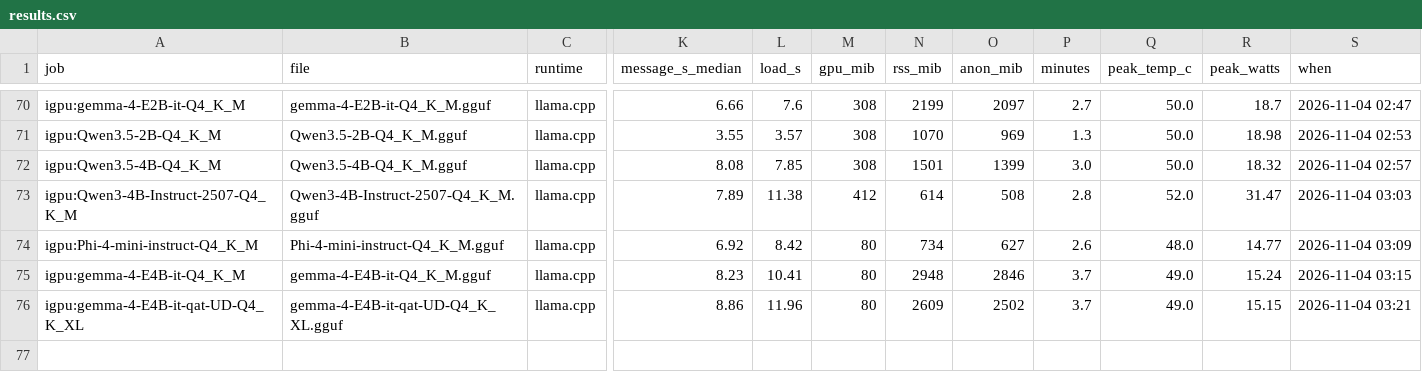
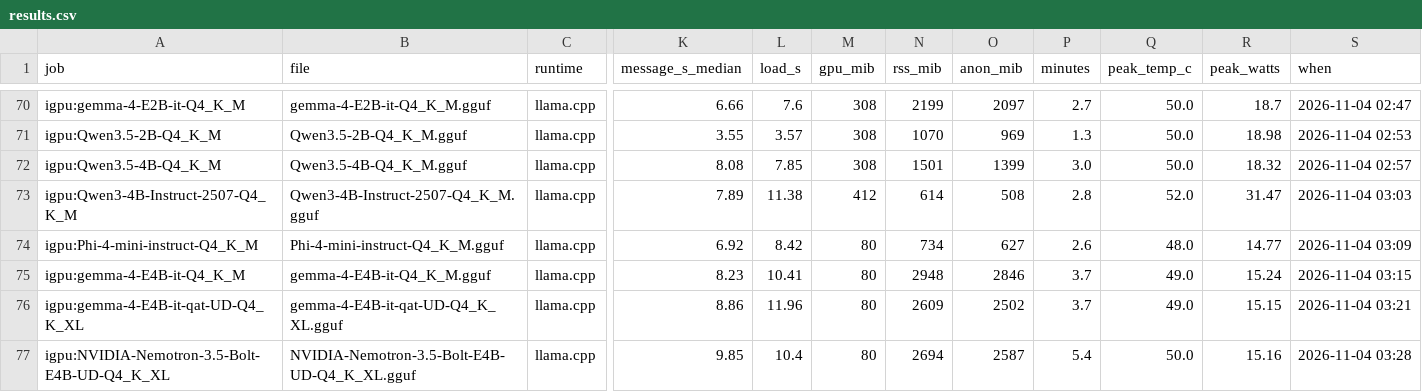
Before and after one commit to snakeeyes021/thirties, a CSV file: docs/model_ladder/results.csv, drawn as a sheet; only a part is shown, gaps mark what is left out; rows hold the shown columns only; the diff names each change by its address in the sheet, - before the commit and + after, or states it on an @@ line.

Commit message:
data: model ladder: igpu:NVIDIA-Nemotron-3.5-Bolt-E4B-UD-Q4_K_XL

```diff
--- a/docs/model_ladder/results.csv
+++ b/docs/model_ladder/results.csv
+row 77: igpu:NVIDIA-Nemotron-3.5-Bolt-E4B-UD-Q4_K_XL | NVIDIA-Nemotron-3.5-Bolt-E4B-UD-Q4_K_XL.gguf | llama.cpp | 9.85 | 10.4 | 80 | 2694 | 2587 | 5.4 | 50.0 | 15.16 | 2026-11-04 03:28
```
